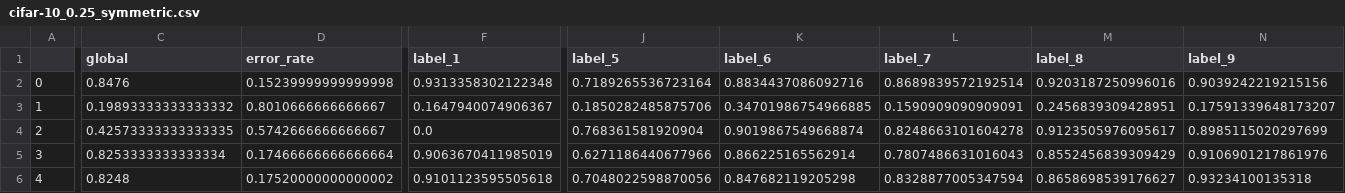
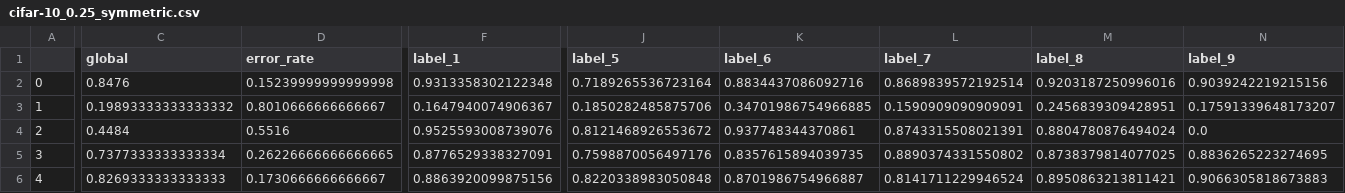
Before and after one commit to rainmilk/contra, a CSV file: result_analysis/visualize_results_cvpr/cifar-10_0.25_symmetric.csv, drawn as a sheet; only a part is shown, gaps mark what is left out; the diff covers the shown part only; the diff names each change by its address in the sheet, - before the commit and + after, or states it on an @@ line.

```diff
--- a/result_analysis/visualize_results_cvpr/cifar-10_0.25_symmetric.csv
+++ b/result_analysis/visualize_results_cvpr/cifar-10_0.25_symmetric.csv
-C4 (global): 0.42573333333333335
+C4 (global): 0.4484
-D4 (error_rate): 0.5742666666666667
+D4 (error_rate): 0.5516
-F4 (label_1): 0.0
+F4 (label_1): 0.9525593008739076
-J4 (label_5): 0.768361581920904
+J4 (label_5): 0.8121468926553672
-K4 (label_6): 0.9019867549668874
+K4 (label_6): 0.937748344370861
-L4 (label_7): 0.8248663101604278
+L4 (label_7): 0.8743315508021391
-M4 (label_8): 0.9123505976095617
+M4 (label_8): 0.8804780876494024
-N4 (label_9): 0.8985115020297699
+N4 (label_9): 0.0
-C5 (global): 0.8253333333333334
+C5 (global): 0.7377333333333334
-D5 (error_rate): 0.17466666666666664
+D5 (error_rate): 0.26226666666666665
-F5 (label_1): 0.9063670411985019
+F5 (label_1): 0.8776529338327091
-J5 (label_5): 0.6271186440677966
+J5 (label_5): 0.7598870056497176
-K5 (label_6): 0.866225165562914
+K5 (label_6): 0.8357615894039735
-L5 (label_7): 0.7807486631016043
+L5 (label_7): 0.8890374331550802
-M5 (label_8): 0.8552456839309429
+M5 (label_8): 0.8738379814077025
-N5 (label_9): 0.9106901217861976
+N5 (label_9): 0.8836265223274695
-C6 (global): 0.8248
+C6 (global): 0.8269333333333333
-D6 (error_rate): 0.17520000000000002
+D6 (error_rate): 0.1730666666666667
-F6 (label_1): 0.9101123595505618
+F6 (label_1): 0.8863920099875156
-J6 (label_5): 0.7048022598870056
+J6 (label_5): 0.8220338983050848
-K6 (label_6): 0.847682119205298
+K6 (label_6): 0.8701986754966887
-L6 (label_7): 0.8328877005347594
+L6 (label_7): 0.8141711229946524
-M6 (label_8): 0.8658698539176627
+M6 (label_8): 0.8950863213811421
-N6 (label_9): 0.93234100135318
+N6 (label_9): 0.9066305818673883
```
Also changed, not shown: 109 edited cells elsewhere in this file, 13 other files.
